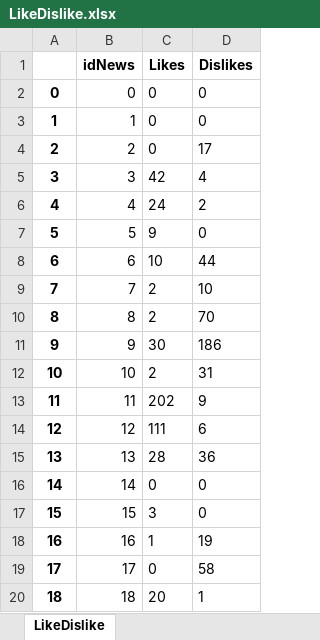
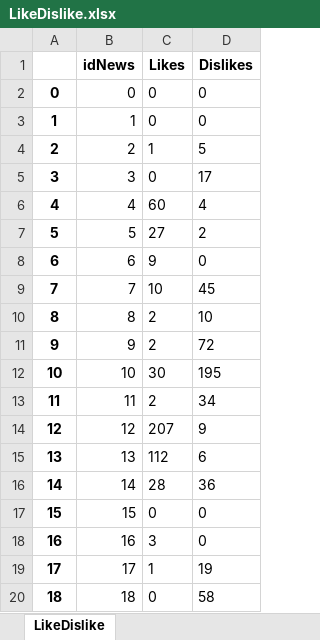
Before and after one commit to LifeIsFlow0/Korean-News-Scraper1, an Excel workbook: Scraper/LikeDislike.xlsx, sheet LikeDislike, drawn as a sheet; only a part is shown; values as stored, in another font and other column widths than the file's, no borders; the diff covers the shown part only; the diff names each change by its address in the sheet, - before the commit and + after, or states it on an @@ line.

```diff
--- a/Scraper/LikeDislike.xlsx (sheet LikeDislike)
+++ b/Scraper/LikeDislike.xlsx (sheet LikeDislike)
-C4 (Likes): 0
+C4 (Likes): 1
-D4 (Dislikes): 17
+D4 (Dislikes): 5
-C5 (Likes): 42
+C5 (Likes): 0
-D5 (Dislikes): 4
+D5 (Dislikes): 17
-C6 (Likes): 24
+C6 (Likes): 60
-D6 (Dislikes): 2
+D6 (Dislikes): 4
-C7 (Likes): 9
+C7 (Likes): 27
-D7 (Dislikes): 0
+D7 (Dislikes): 2
-C8 (Likes): 10
+C8 (Likes): 9
-D8 (Dislikes): 44
+D8 (Dislikes): 0
-C9 (Likes): 2
+C9 (Likes): 10
-D9 (Dislikes): 10
+D9 (Dislikes): 45
-D10 (Dislikes): 70
+D10 (Dislikes): 10
-C11 (Likes): 30
+C11 (Likes): 2
-D11 (Dislikes): 186
+D11 (Dislikes): 72
-C12 (Likes): 2
+C12 (Likes): 30
-D12 (Dislikes): 31
+D12 (Dislikes): 195
-C13 (Likes): 202
+C13 (Likes): 2
-D13 (Dislikes): 9
+D13 (Dislikes): 34
-C14 (Likes): 111
+C14 (Likes): 207
-D14 (Dislikes): 6
+D14 (Dislikes): 9
-C15 (Likes): 28
+C15 (Likes): 112
-D15 (Dislikes): 36
+D15 (Dislikes): 6
-C16 (Likes): 0
+C16 (Likes): 28
-D16 (Dislikes): 0
+D16 (Dislikes): 36
-C17 (Likes): 3
+C17 (Likes): 0
-C18 (Likes): 1
+C18 (Likes): 3
-D18 (Dislikes): 19
+D18 (Dislikes): 0
-C19 (Likes): 0
+C19 (Likes): 1
-D19 (Dislikes): 58
+D19 (Dislikes): 19
-C20 (Likes): 20
+C20 (Likes): 0
-D20 (Dislikes): 1
+D20 (Dislikes): 58
```
Also changed, not shown: 107 edited cells elsewhere in this sheet, 6 other files.
